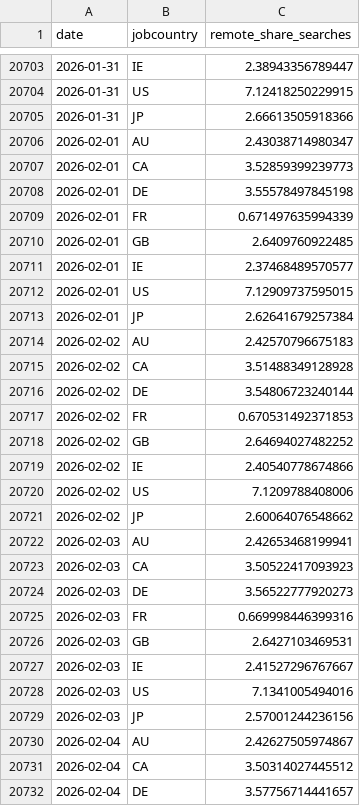
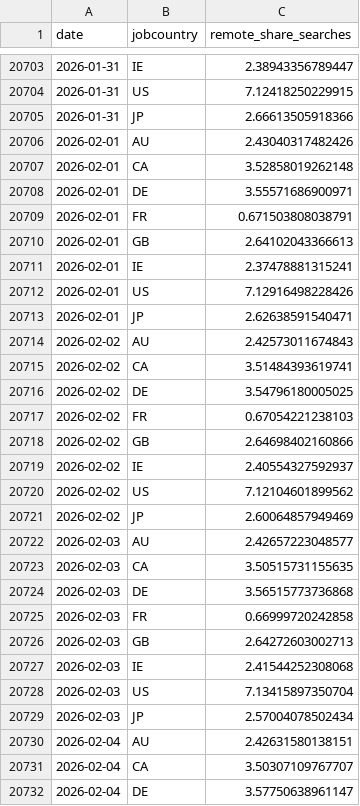
Before and after one commit to hiring-lab/remote-tracker, a CSV file: remote_searches.csv, drawn as a sheet; only a part is shown, gaps mark what is left out; the diff covers the shown part only.

Commit message:
data update

```diff
--- a/remote_searches.csv
+++ b/remote_searches.csv
@@ -20705,28 +20705,28 @@ date,jobcountry,remote_share_searches
 2026-01-31,JP,2.66613505918366
-2026-02-01,AU,2.43038714980347
-2026-02-01,CA,3.52859399239773
-2026-02-01,DE,3.55578497845198
-2026-02-01,FR,0.671497635994339
-2026-02-01,GB,2.6409760922485
-2026-02-01,IE,2.37468489570577
-2026-02-01,US,7.12909737595015
-2026-02-01,JP,2.62641679257384
-2026-02-02,AU,2.42570796675183
-2026-02-02,CA,3.51488349128928
-2026-02-02,DE,3.54806723240144
-2026-02-02,FR,0.670531492371853
-2026-02-02,GB,2.64694027482252
-2026-02-02,IE,2.40540778674866
-2026-02-02,US,7.1209788408006
-2026-02-02,JP,2.60064076548662
-2026-02-03,AU,2.42653468199941
-2026-02-03,CA,3.50522417093923
-2026-02-03,DE,3.56522777920273
-2026-02-03,FR,0.669998446399316
-2026-02-03,GB,2.6427103469531
-2026-02-03,IE,2.41527296767667
-2026-02-03,US,7.1341005494016
-2026-02-03,JP,2.57001244236156
-2026-02-04,AU,2.42627505974867
-2026-02-04,CA,3.50314027445512
-2026-02-04,DE,3.57756714441657
+2026-02-01,AU,2.43040317482426
+2026-02-01,CA,3.52858019262148
+2026-02-01,DE,3.55571686900971
+2026-02-01,FR,0.671503808038791
+2026-02-01,GB,2.64102043366613
+2026-02-01,IE,2.37478881315241
+2026-02-01,US,7.12916498228426
+2026-02-01,JP,2.62638591540471
+2026-02-02,AU,2.42573011674843
+2026-02-02,CA,3.51484393619741
+2026-02-02,DE,3.54796180005025
+2026-02-02,FR,0.67054221238103
+2026-02-02,GB,2.64698402160866
+2026-02-02,IE,2.40554327592937
+2026-02-02,US,7.12104601899562
+2026-02-02,JP,2.60064857949469
+2026-02-03,AU,2.42657223048577
+2026-02-03,CA,3.50515731155635
+2026-02-03,DE,3.56515773736868
+2026-02-03,FR,0.66999720242858
+2026-02-03,GB,2.64272603002713
+2026-02-03,IE,2.41544252308068
+2026-02-03,US,7.13415897350704
+2026-02-03,JP,2.57004078502434
+2026-02-04,AU,2.42631580138151
+2026-02-04,CA,3.50307109767707
+2026-02-04,DE,3.57750638961147
```
Also changed, not shown: 53 edited cells elsewhere in this file.
